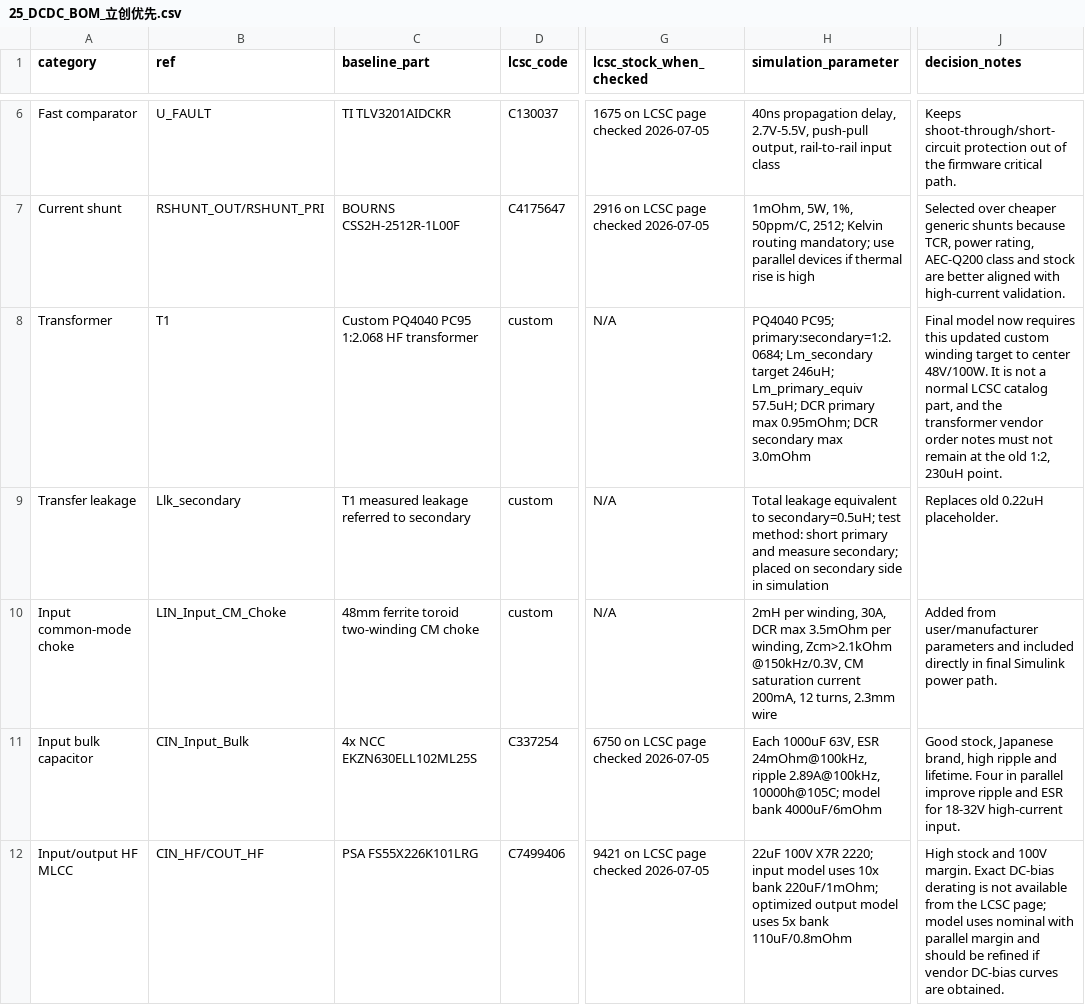
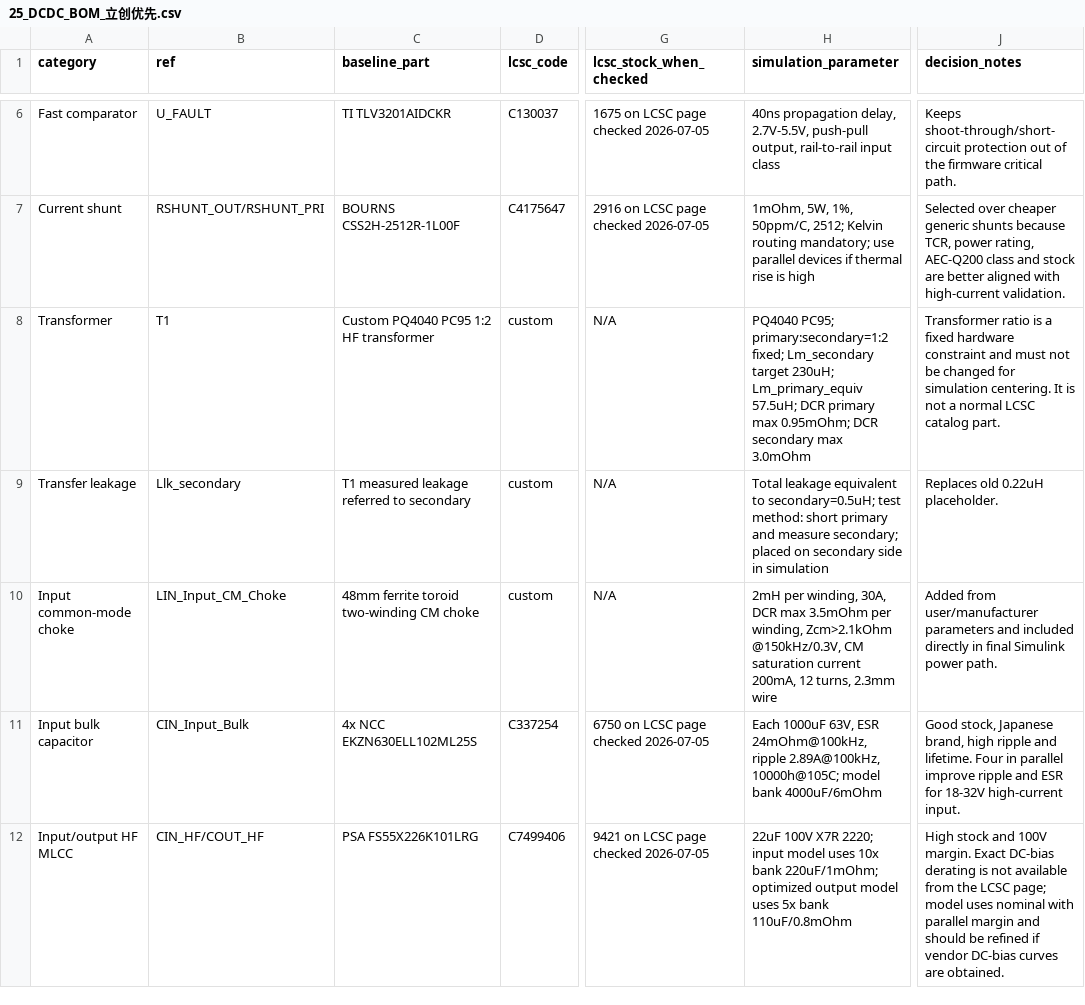
Before and after one commit to ryule5158/DAB_DCDC, a CSV file: DAB_RA8P1_PCB_Notes/25_DCDC_BOM_立创优先.csv, drawn as a sheet; only a part is shown, gaps mark what is left out; the diff names each change by its address in the sheet, - before the commit and + after, or states it on an @@ line.

```diff
--- a/DAB_RA8P1_PCB_Notes/25_DCDC_BOM_立创优先.csv
+++ b/DAB_RA8P1_PCB_Notes/25_DCDC_BOM_立创优先.csv
-C8 (baseline_part): Custom PQ4040 PC95 1:2.068 HF transformer
+C8 (baseline_part): Custom PQ4040 PC95 1:2 HF transformer
-H8 (simulation_parameter): PQ4040 PC95; primary:secondary=1:2.0684; Lm_secondary target 246uH; Lm_primary_equiv 57.5uH;…
+H8 (simulation_parameter): PQ4040 PC95; primary:secondary=1:2 fixed; Lm_secondary target 230uH; Lm_primary_equiv 57.5uH;…
-J8 (decision_notes): Final model now requires this updated custom winding target to center 48V/100W. It is not a normal LCSC catalog part, and the transformer vendor order notes must not remain at the old 1:2, 230uH point.
+J8 (decision_notes): Transformer ratio is a fixed hardware constraint and must not be changed for simulation centering. It is not a normal LCSC catalog part.
```
Also changed, not shown: DAB_RA8P1_PCB_Notes/FINAL_LCSC_SELECTION_AUDIT.csv, DAB_RA8P1_PCB_Notes/FINAL_SIM_BOM_PARAMS.csv, 13 other files.
